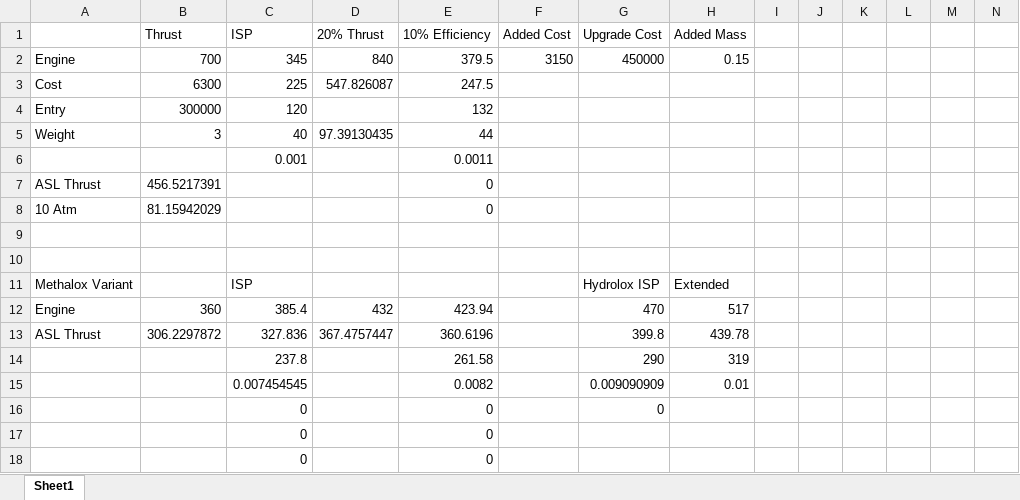
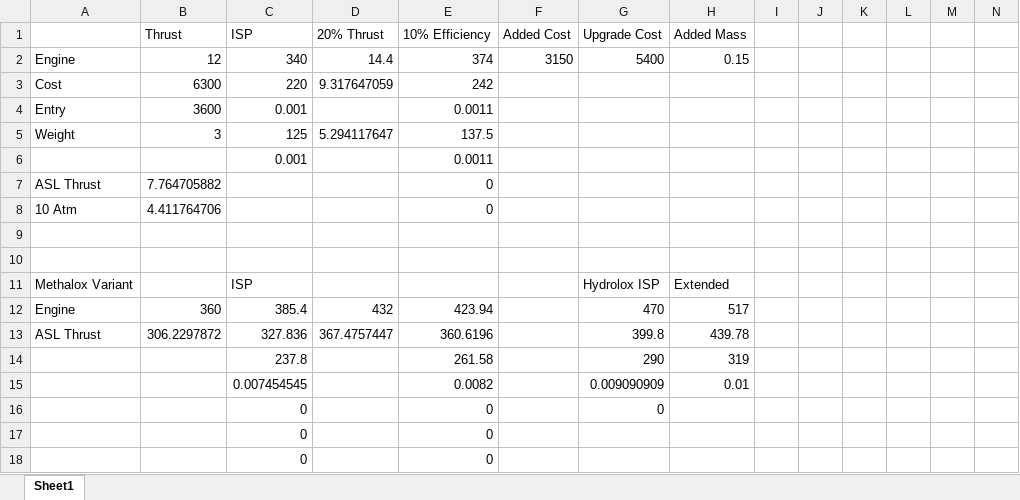
Before and after one commit to hemeac/kiwiTechTree, an Excel workbook: Source/EngineUpgrade.xlsx, sheet Sheet1, drawn as a sheet; only a part is shown; values as stored, in another font and other column widths than the file's, no borders; removed rows and columns are numbered as before the commit, all else as after; rows hold the shown columns only; the diff names each change by its address in the sheet, - before the commit and + after, or states it on an @@ line.

```diff
--- a/Source/EngineUpgrade.xlsx (sheet Sheet1)
+++ b/Source/EngineUpgrade.xlsx (sheet Sheet1)
-B2 (Thrust): 700
+B2 (Thrust): 12
-C2 (ISP): 345
+C2 (ISP): 340
-D2 (20% Thrust): 840
+D2 (20% Thrust): 14.4
-E2 (10% Efficiency): 379.5
+E2 (10% Efficiency): 374
-G2 (Upgrade Cost): 450000
+G2 (Upgrade Cost): 5400
-C3 (ISP): 225
+C3 (ISP): 220
-D3 (20% Thrust): 547.826087
+D3 (20% Thrust): 9.317647059
-E3 (10% Efficiency): 247.5
+E3 (10% Efficiency): 242
-row 4: Entry | 300000 | 120 |  | 132
+row 4: Entry | 3600 | 0.001 |  | 0.0011
-C5 (ISP): 40
+C5 (ISP): 125
-D5 (20% Thrust): 97.39130435
+D5 (20% Thrust): 5.294117647
-E5 (10% Efficiency): 44
+E5 (10% Efficiency): 137.5
-B7 (Thrust): 456.5217391
+B7 (Thrust): 7.764705882
-B8 (Thrust): 81.15942029
+B8 (Thrust): 4.411764706
```
Also changed, not shown: Source/SolarB9Calculator.xlsx, 14 other files.
